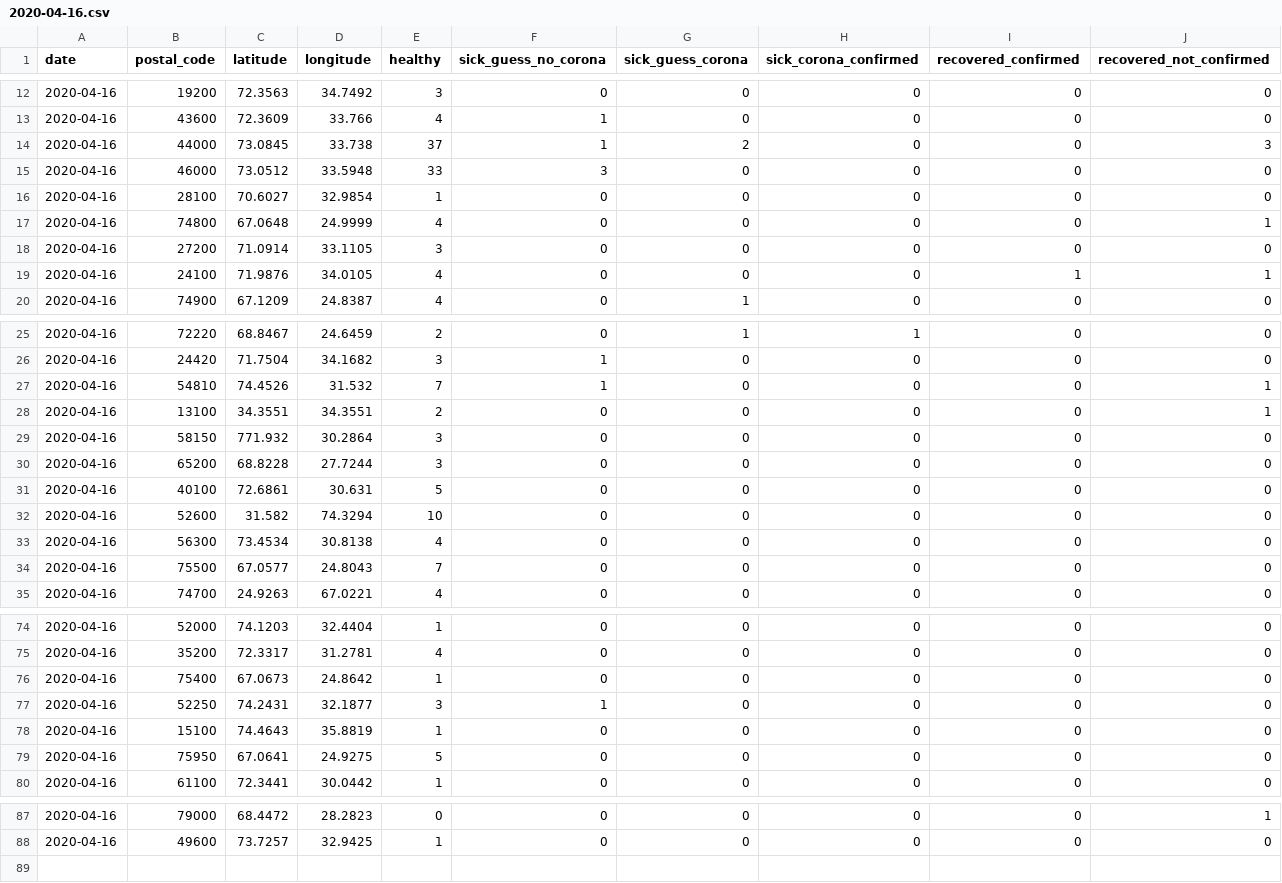
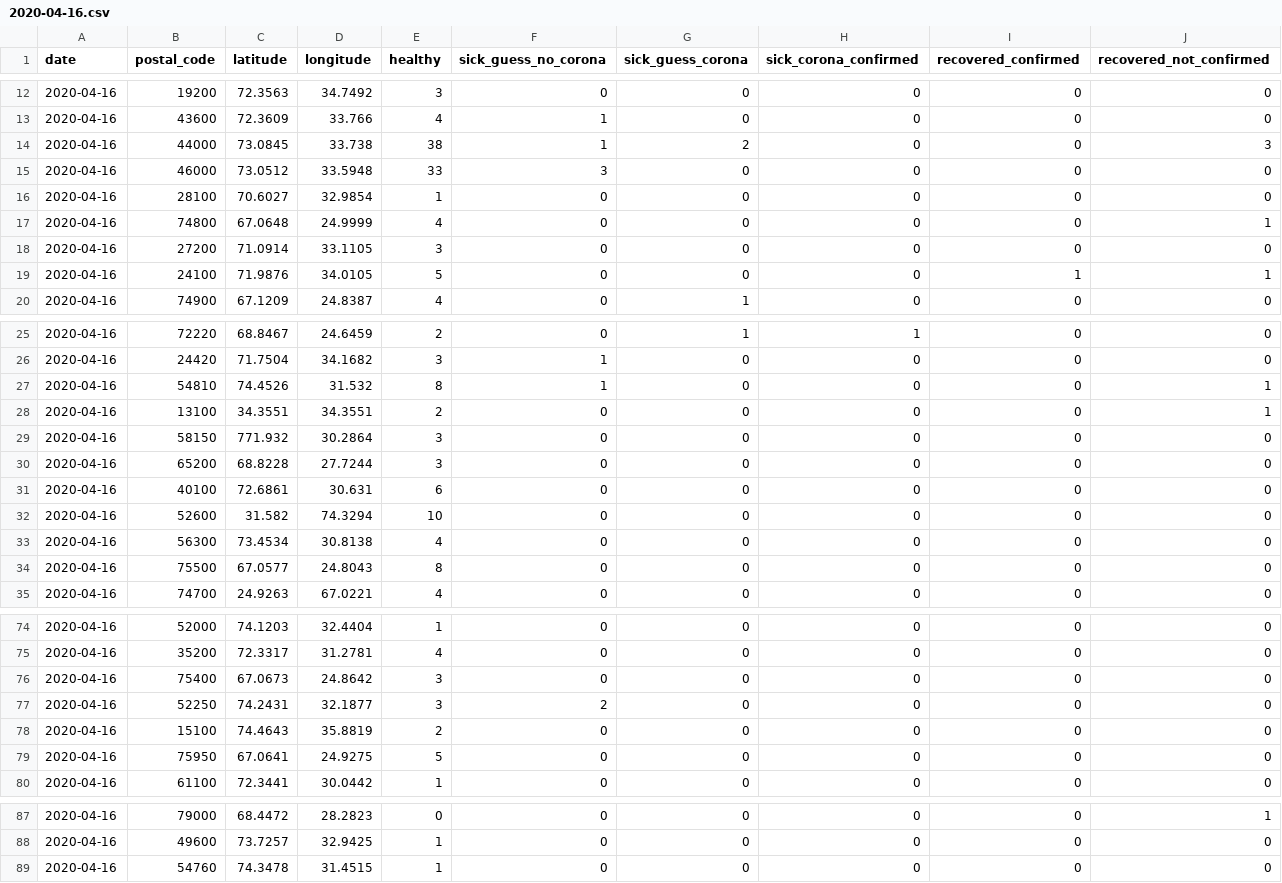
Before and after one commit to Covid-19-self-report-PAK/datasets-pak, a CSV file: daily-reports/2020-04-16.csv, drawn as a sheet; only a part is shown, gaps mark what is left out; the diff covers the shown part only.

Commit message:
Update 2020-04-16.csv

```diff
--- a/daily-reports/2020-04-16.csv
+++ b/daily-reports/2020-04-16.csv
@@ -13,3 +13,3 @@ date,postal_code,latitude,longitude,healthy,sick_guess_no_corona,sick_guess_coro
 2020-04-16,43600,72.3609,33.766,4,1,0,0,0,0
-2020-04-16,44000,73.0845,33.738,37,1,2,0,0,3
+2020-04-16,44000,73.0845,33.738,38,1,2,0,0,3
 2020-04-16,46000,73.0512,33.5948,33,3,0,0,0,0
@@ -18,3 +18,3 @@ date,postal_code,latitude,longitude,healthy,sick_guess_no_corona,sick_guess_coro
 2020-04-16,27200,71.0914,33.1105,3,0,0,0,0,0
-2020-04-16,24100,71.9876,34.0105,4,0,0,0,1,1
+2020-04-16,24100,71.9876,34.0105,5,0,0,0,1,1
 2020-04-16,74900,67.1209,24.8387,4,0,1,0,0,0
@@ -26,3 +26,3 @@ date,postal_code,latitude,longitude,healthy,sick_guess_no_corona,sick_guess_coro
 2020-04-16,24420,71.7504,34.1682,3,1,0,0,0,0
-2020-04-16,54810,74.4526,31.532,7,1,0,0,0,1
+2020-04-16,54810,74.4526,31.532,8,1,0,0,0,1
 2020-04-16,13100,34.3551,34.3551,2,0,0,0,0,1
@@ -30,6 +30,6 @@ date,postal_code,latitude,longitude,healthy,sick_guess_no_corona,sick_guess_coro
 2020-04-16,65200,68.8228,27.7244,3,0,0,0,0,0
-2020-04-16,40100,72.6861,30.631,5,0,0,0,0,0
+2020-04-16,40100,72.6861,30.631,6,0,0,0,0,0
 2020-04-16,52600,31.582,74.3294,10,0,0,0,0,0
 2020-04-16,56300,73.4534,30.8138,4,0,0,0,0,0
-2020-04-16,75500,67.0577,24.8043,7,0,0,0,0,0
+2020-04-16,75500,67.0577,24.8043,8,0,0,0,0,0
 2020-04-16,74700,24.9263,67.0221,4,0,0,0,0,0
@@ -75,5 +75,5 @@ date,postal_code,latitude,longitude,healthy,sick_guess_no_corona,sick_guess_coro
 2020-04-16,35200,72.3317,31.2781,4,0,0,0,0,0
-2020-04-16,75400,67.0673,24.8642,1,0,0,0,0,0
-2020-04-16,52250,74.2431,32.1877,3,1,0,0,0,0
-2020-04-16,15100,74.4643,35.8819,1,0,0,0,0,0
+2020-04-16,75400,67.0673,24.8642,3,0,0,0,0,0
+2020-04-16,52250,74.2431,32.1877,3,2,0,0,0,0
+2020-04-16,15100,74.4643,35.8819,2,0,0,0,0,0
 2020-04-16,75950,67.0641,24.9275,5,0,0,0,0,0
@@ -88 +88,2 @@ date,postal_code,latitude,longitude,healthy,sick_guess_no_corona,sick_guess_coro
 2020-04-16,49600,73.7257,32.9425,1,0,0,0,0,0
+2020-04-16,54760,74.3478,31.4515,1,0,0,0,0,0
```
Also changed, not shown: 3 edited cells elsewhere in this file.
